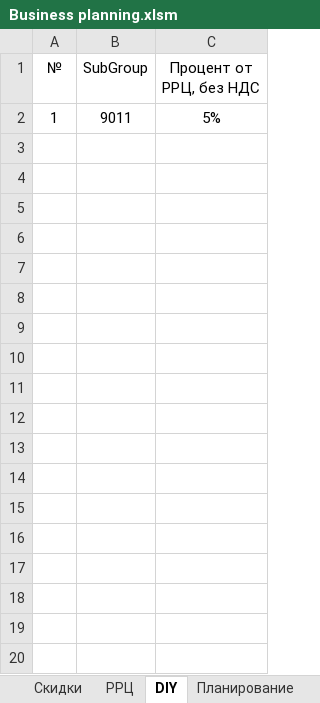
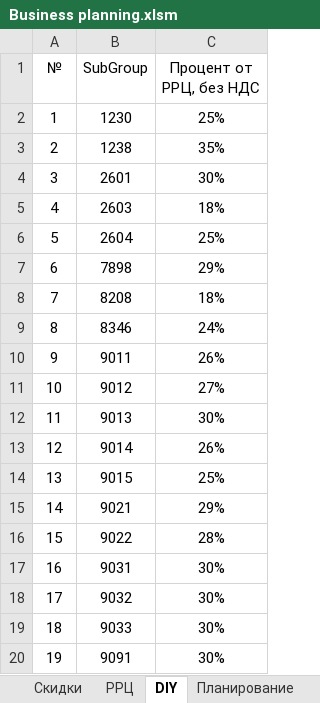
Before and after one commit to AlexeyZheltov/BPA, an Excel workbook: BPA/Business planning.xlsm, sheet DIY, drawn as a sheet; only a part is shown; values as stored, in another font and other column widths than the file's, no borders; table styles not drawn; the diff covers the shown part only; the diff names each change by its address in the sheet, - before the commit and + after, or states it on an @@ line.

Commit message:
change .xlsm

```diff
--- a/BPA/Business planning.xlsm (sheet DIY)
+++ b/BPA/Business planning.xlsm (sheet DIY)
-B2 (SubGroup): 9011
+B2 (SubGroup): 1230
-C2 (Процент от РРЦ, без НДС): 5%
+C2 (Процент от РРЦ, без НДС): 25%
+row 3: 2 | 1238 | 35%
+row 4: 3 | 2601 | 30%
+row 5: 4 | 2603 | 18%
+row 6: 5 | 2604 | 25%
+row 7: 6 | 7898 | 29%
+row 8: 7 | 8208 | 18%
+row 9: 8 | 8346 | 24%
+row 10: 9 | 9011 | 26%
+row 11: 10 | 9012 | 27%
+row 12: 11 | 9013 | 30%
+row 13: 12 | 9014 | 26%
+row 14: 13 | 9015 | 25%
+row 15: 14 | 9021 | 29%
+row 16: 15 | 9022 | 28%
+row 17: 16 | 9031 | 30%
+row 18: 17 | 9032 | 30%
+row 19: 18 | 9033 | 30%
+row 20: 19 | 9091 | 30%
```
Also changed, not shown: 38 added rows elsewhere in this sheet, sheet Товары, sheet Бюджетные курсы, formulas that keep their value.
